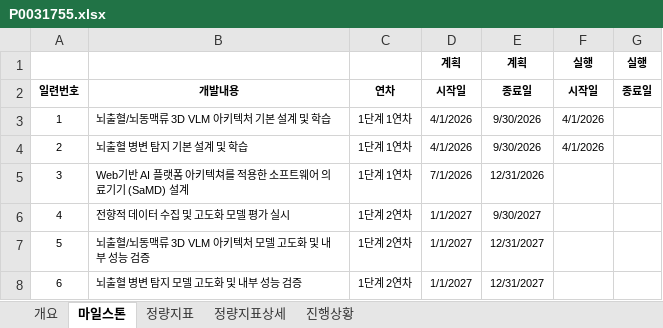
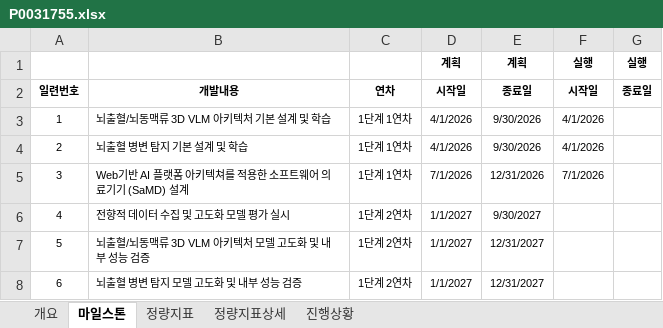
Before and after one commit to neurophet-inyeong/RND-Dashboard, an Excel workbook: projects/P0031755.xlsx, sheet 마일스톤, drawn as a sheet; only a part is shown; values as stored, in another font and other column widths than the file's, no borders; conditional formats not drawn; the diff names each change by its address in the sheet, - before the commit and + after, or states it on an @@ line.

```diff
--- a/projects/P0031755.xlsx (sheet 마일스톤)
+++ b/projects/P0031755.xlsx (sheet 마일스톤)
-F5: (empty)
+F5: 7/1/2026
```
Also changed, not shown: sheet 개요.
